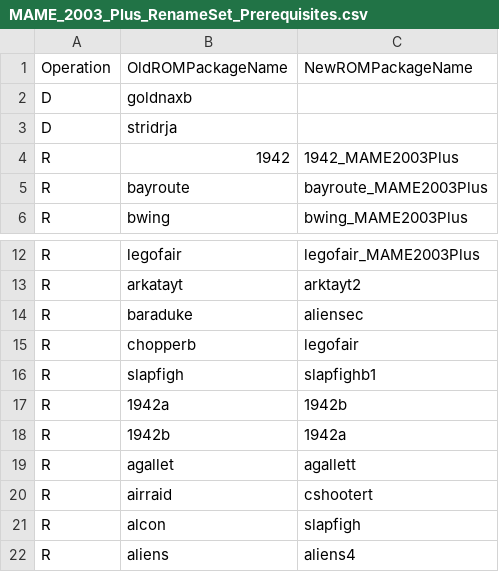
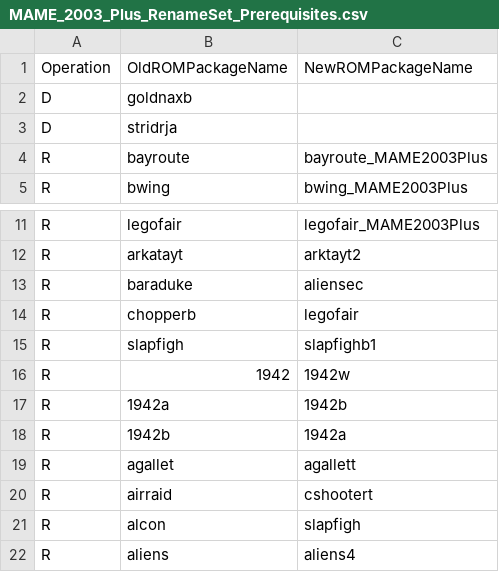
Before and after one commit to franklesniak/ROMSorter, a CSV file: MAME_2003_Plus_RenameSet_Prerequisites.csv, drawn as a sheet; only a part is shown, gaps mark what is left out.

Commit message:
Change 1942

```diff
--- a/MAME_2003_Plus_RenameSet_Prerequisites.csv
+++ b/MAME_2003_Plus_RenameSet_Prerequisites.csv
@@ -3,3 +3,2 @@ D,goldnaxb,
 D,stridrja,
-R,1942,1942_MAME2003Plus
 R,bayroute,bayroute_MAME2003Plus
@@ -16,2 +15,3 @@ R,chopperb,legofair
 R,slapfigh,slapfighb1
+R,1942,1942w
 R,1942a,1942b
```
